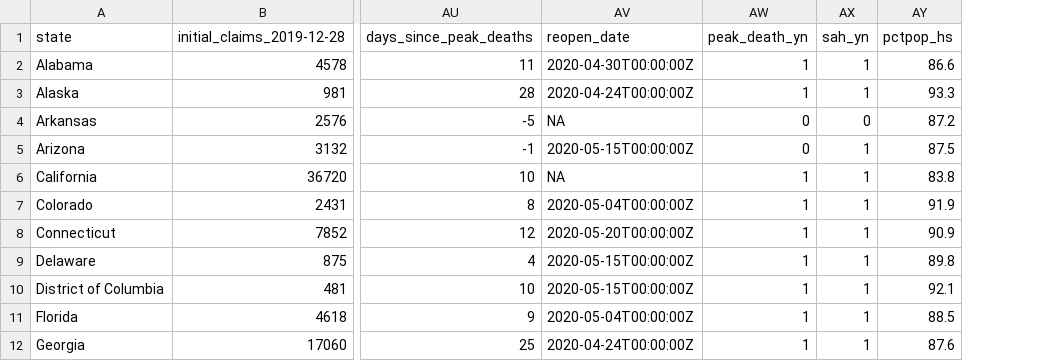
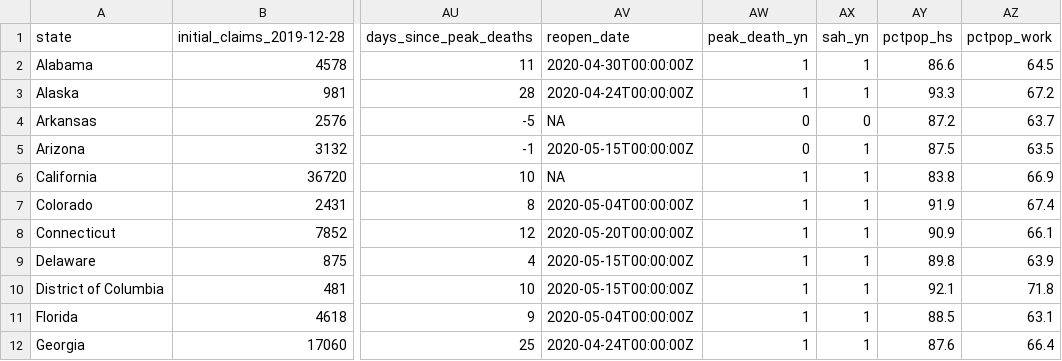
Before and after one commit to ruochen-wang97/dspp-finalproject, a CSV file: data/clean/merged.csv, drawn as a sheet; only a part is shown, gaps mark what is left out; the diff names each change by its address in the sheet, - before the commit and + after, or states it on an @@ line.

Commit message:
add pct working pop data

```diff
--- a/data/clean/merged.csv
+++ b/data/clean/merged.csv
+column AZ (pctpop_work), rows 2-12: 64.5 | 67.2 | 63.7 | 63.5 | 66.9 | 67.4 | 66.1 | 63.9 | 71.8 | 63.1 | 66.4
```
Also changed, not shown: 3 other files.
